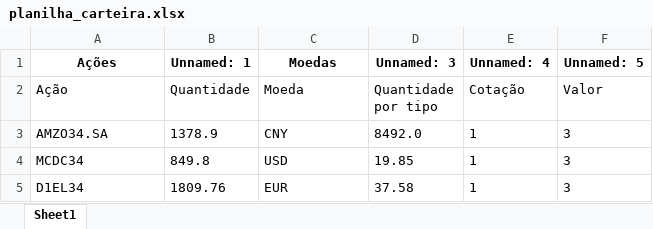
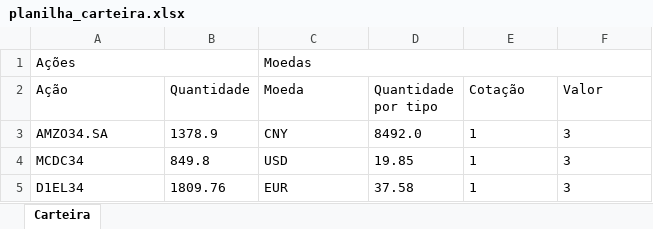
Before and after one commit to Anajuliarlc/A2-IC, an Excel workbook: Openpy/planilha_carteira.xlsx, sheet Carteira, drawn as a sheet; values as stored, in another font and other column widths than the file's, no borders; the diff names each change by its address in the sheet, - before the commit and + after, or states it on an @@ line.

Commit message:
Crie dicionario de moedas e acoes

```diff
--- a/Openpy/planilha_carteira.xlsx (sheet Carteira)
+++ b/Openpy/planilha_carteira.xlsx (sheet Carteira)
-sheet tab: Sheet1
+sheet tab: Carteira
@@ A1 bold: on → off, alignment: center → left @@
+A1:B1 merged
-B1 (Quantidade): Unnamed: 1
+B1 (Quantidade): (empty)
@@ C1 bold: on → off, alignment: center → left @@
+C1:F1 merged
-D1 (Quantidade por tipo): Unnamed: 3
+D1 (Quantidade por tipo): (empty)
-E1 (Cotação): Unnamed: 4
+E1 (Cotação): (empty)
-F1 (Valor): Unnamed: 5
+F1 (Valor): (empty)
```
Also changed, not shown: 2 other files.
